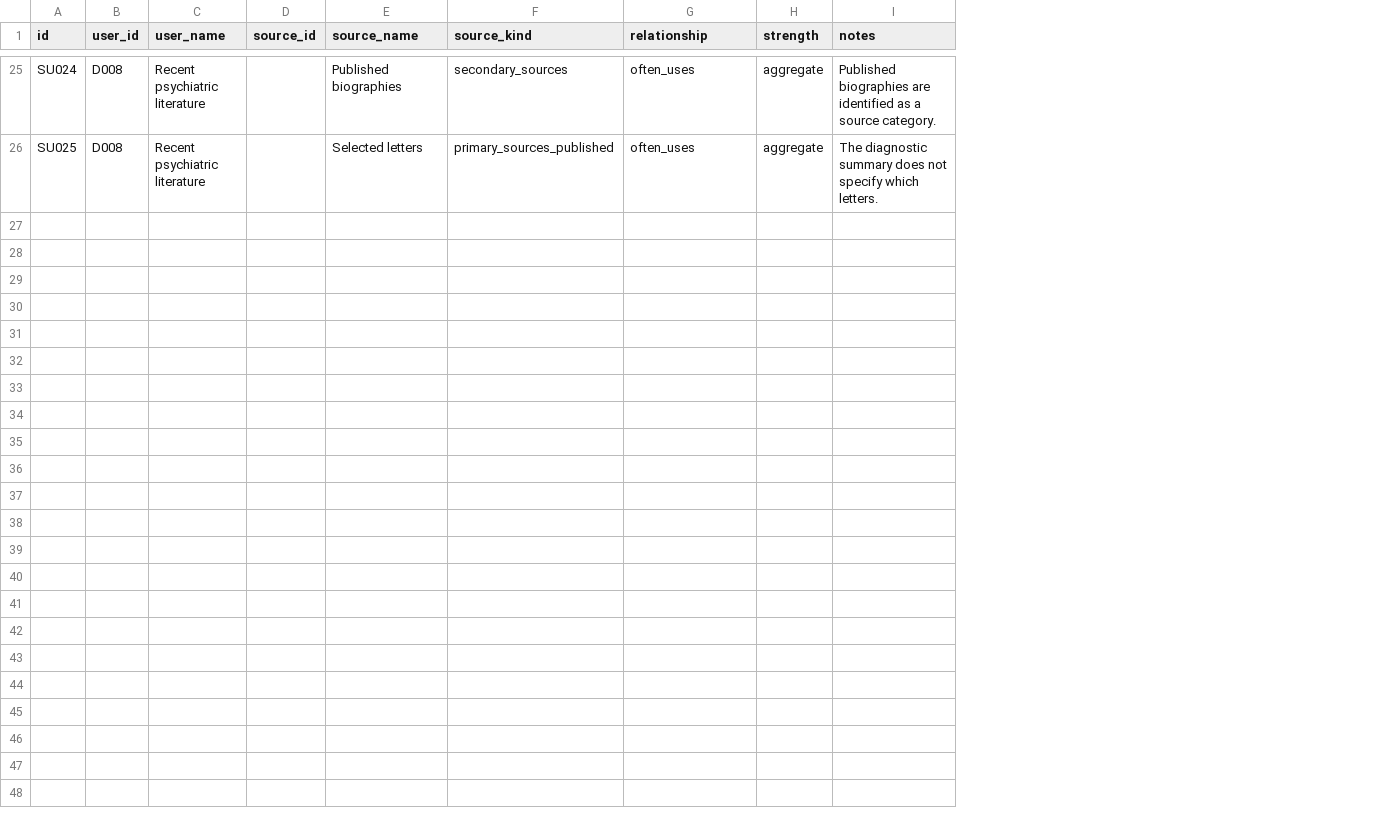
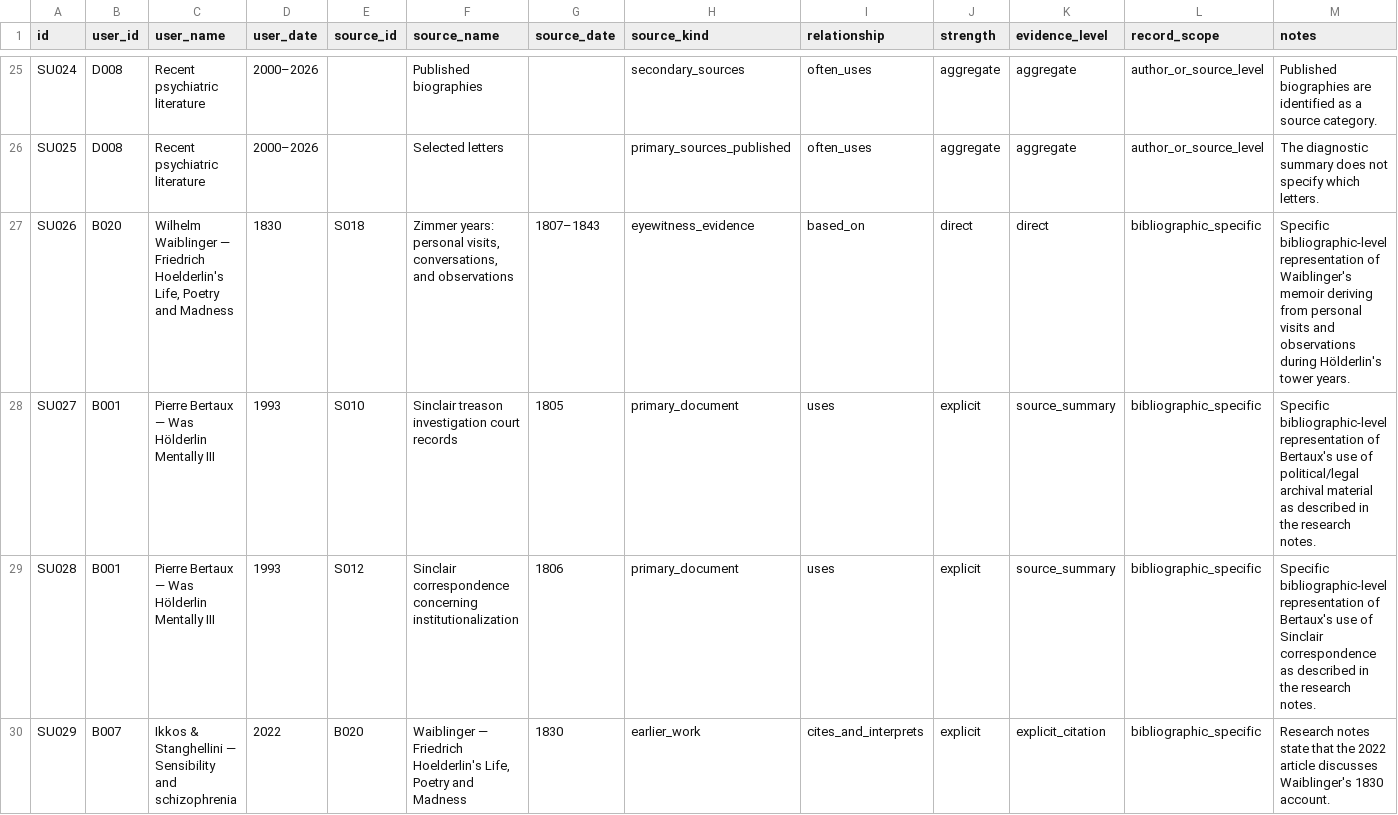
Before and after one commit to craigmateo/historical-psychiatric-interpretation, a CSV file: data/source-use.csv, drawn as a sheet; only a part is shown, gaps mark what is left out; the diff covers the shown part only; the diff names each change by its address in the sheet, - before the commit and + after, or states it on an @@ line.

```diff
--- a/data/source-use.csv
+++ b/data/source-use.csv
+column D (user_date), rows 25-26: 2000–2026 | 2000–2026
+column G (source_date), empty
+column K (evidence_level), rows 25-26: aggregate | aggregate
+column L (record_scope), rows 25-26: author_or_source_level | author_or_source_level
+row 27: SU026 | B020 | Wilhelm Waiblinger — Friedrich Hoelderlin's Life, Poetry and Madness | 1830 | S018 | Zimmer years: personal visits, conversations, and observations | 1807–1843 | eyewitness_evidence | based_on | direct | direct | bibliographic_specific | Specific bibliographic-level representation of Waiblinger's memoir deriving from personal visits and observations during Hölderlin's tower years.
+row 28: SU027 | B001 | Pierre Bertaux — Was Hölderlin Mentally III | 1993 | S010 | Sinclair treason investigation court records | 1805 | primary_document | uses | explicit | source_summary | bibliographic_specific | Specific bibliographic-level representation of Bertaux's use of political/legal archival material as described in the research notes.
+row 29: SU028 | B001 | Pierre Bertaux — Was Hölderlin Mentally III | 1993 | S012 | Sinclair correspondence concerning institutionalization | 1806 | primary_document | uses | explicit | source_summary | bibliographic_specific | Specific bibliographic-level representation of Bertaux's use of Sinclair correspondence as described in the research notes.
+row 30: SU029 | B007 | Ikkos & Stanghellini — Sensibility and schizophrenia | 2022 | B020 | Waiblinger — Friedrich Hoelderlin's Life, Poetry and Madness | 1830 | earlier_work | cites_and_interprets | explicit | explicit_citation | bibliographic_specific | Research notes state that the 2022 article discusses Waiblinger's 1830 account.
```
Also changed, not shown: 4 added rows elsewhere in this file, 3 other files.
